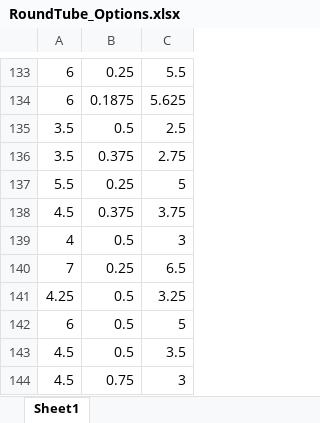
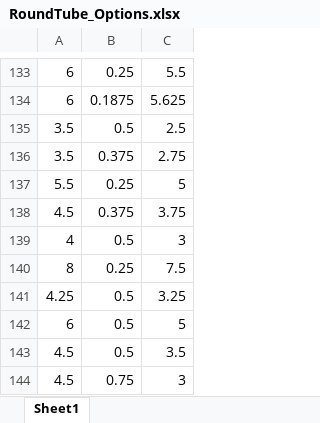
Before and after one commit to evanrschimmel/EM204_Project2, an Excel workbook: RoundTube_Options.xlsx, sheet Sheet1, drawn as a sheet; only a part is shown, gaps mark what is left out; values as stored, in another font and other column widths than the file's, no borders; removed rows and columns are numbered as before the commit, all else as after; the diff names each change by its address in the sheet, - before the commit and + after, or states it on an @@ line.

```diff
--- a/RoundTube_Options.xlsx (sheet Sheet1)
+++ b/RoundTube_Options.xlsx (sheet Sheet1)
-row 140: 7 | 0.25 | 6.5
+row 140: 8 | 0.25 | 7.5
```
Also changed, not shown: 4 other files.
